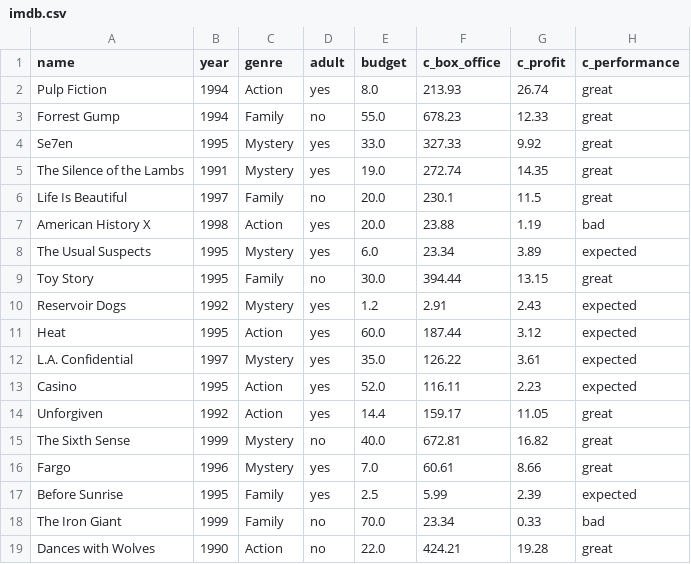
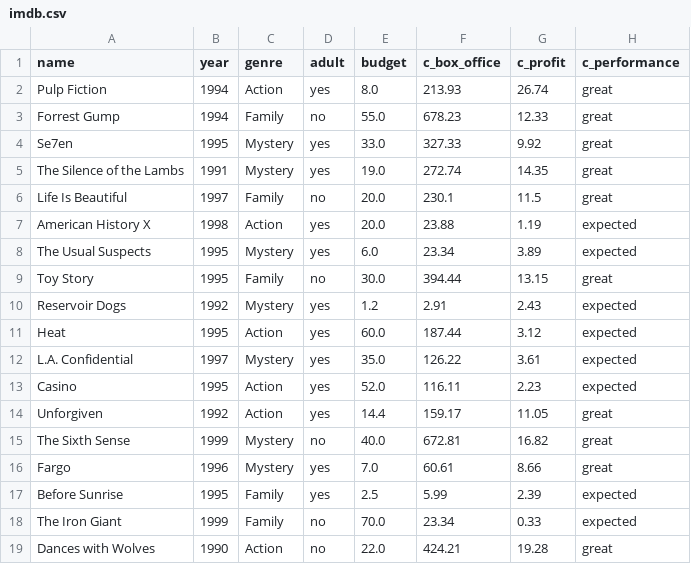
Before and after one commit to jparisu/CUNEF-ML-Resources, a CSV file: datasets/imdb/imdb.csv, drawn as a sheet.

```diff
--- a/datasets/imdb/imdb.csv
+++ b/datasets/imdb/imdb.csv
@@ -6,3 +6,3 @@ The Silence of the Lambs,1991,Mystery,yes,19.0,272.74,14.35,great
 Life Is Beautiful,1997,Family,no,20.0,230.1,11.5,great
-American History X,1998,Action,yes,20.0,23.88,1.19,bad
+American History X,1998,Action,yes,20.0,23.88,1.19,expected
 The Usual Suspects,1995,Mystery,yes,6.0,23.34,3.89,expected
@@ -17,3 +17,3 @@ Fargo,1996,Mystery,yes,7.0,60.61,8.66,great
 Before Sunrise,1995,Family,yes,2.5,5.99,2.39,expected
-The Iron Giant,1999,Family,no,70.0,23.34,0.33,bad
+The Iron Giant,1999,Family,no,70.0,23.34,0.33,expected
 Dances with Wolves,1990,Action,no,22.0,424.21,19.28,great
```
Also changed, not shown: datasets/imdb/imdb_all.csv, datasets/imdb/imdb_no_filter.csv, 2 other files.
